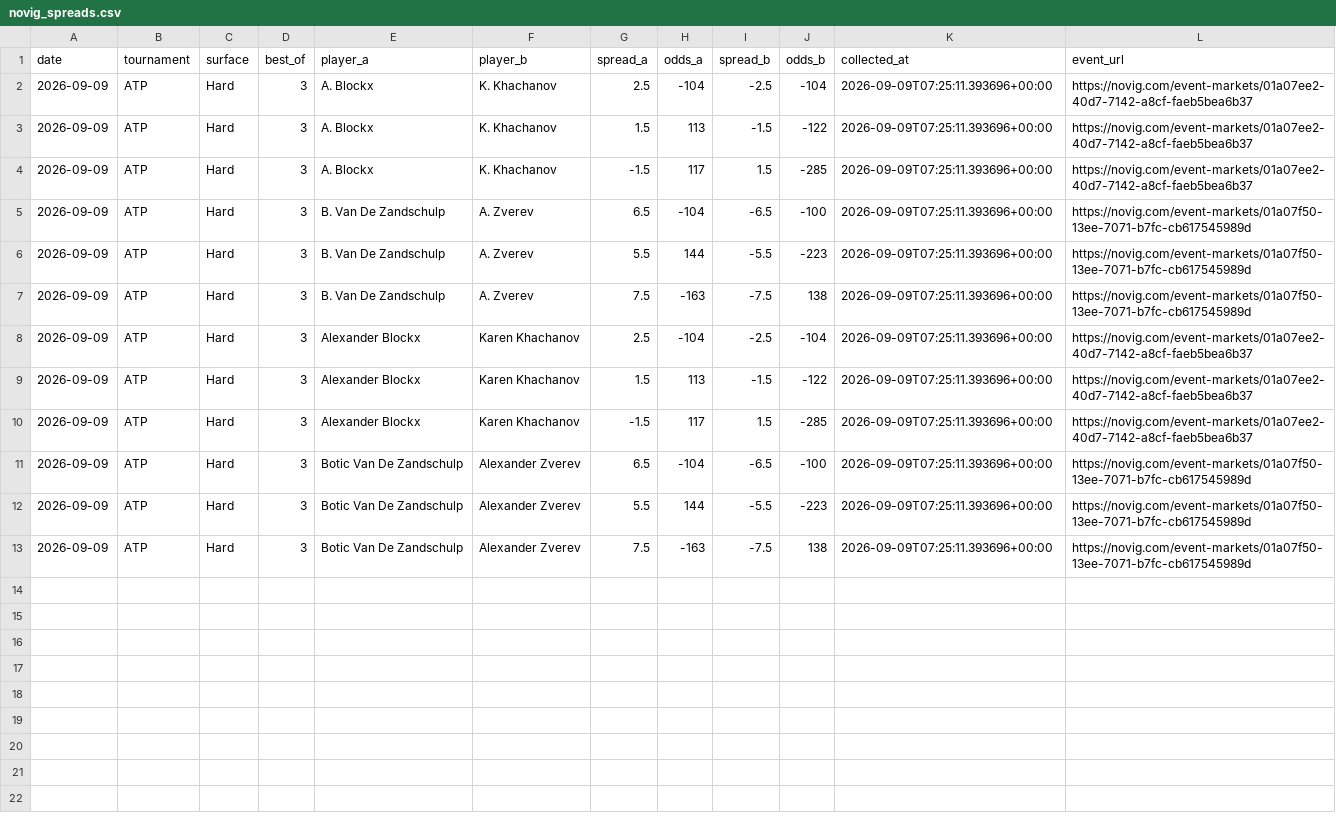
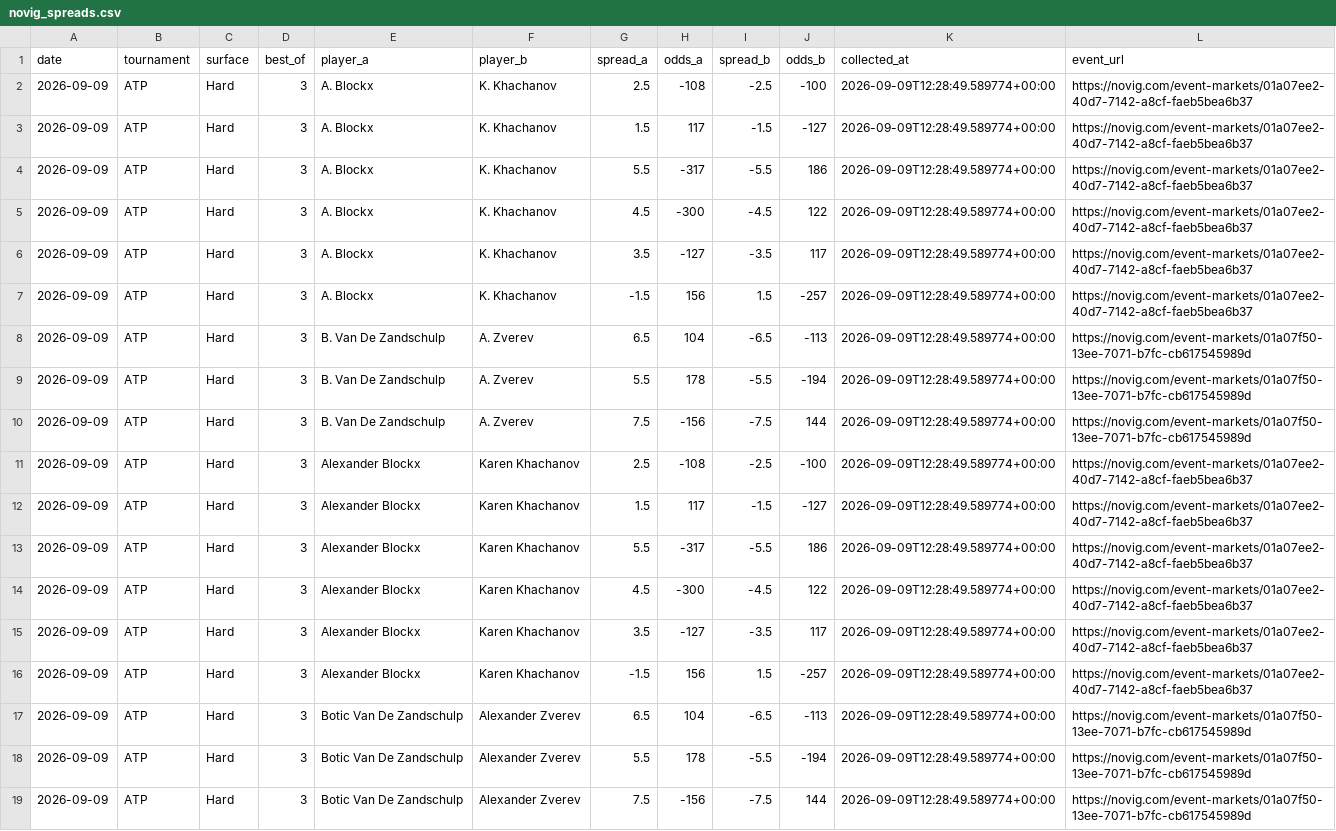
Before and after one commit to dchang0611/tennis-spread-model, a CSV file: data/novig_spreads.csv, drawn as a sheet.

```diff
--- a/data/novig_spreads.csv
+++ b/data/novig_spreads.csv
@@ -1,13 +1,19 @@
 date,tournament,surface,best_of,player_a,player_b,spread_a,odds_a,spread_b,odds_b,collected_at,event_url
-2026-09-09,ATP,Hard,3,A. Blockx,K. Khachanov,2.5,-104,-2.5,-104,2026-09-09T07:25:11.393696+00:00,https://novig.com/event-markets/01a07ee2-40d7-7142-a8cf-faeb5bea6b37
-2026-09-09,ATP,Hard,3,A. Blockx,K. Khachanov,1.5,113,-1.5,-122,2026-09-09T07:25:11.393696+00:00,https://novig.com/event-markets/01a07ee2-40d7-7142-a8cf-faeb5bea6b37
-2026-09-09,ATP,Hard,3,A. Blockx,K. Khachanov,-1.5,117,1.5,-285,2026-09-09T07:25:11.393696+00:00,https://novig.com/event-markets/01a07ee2-40d7-7142-a8cf-faeb5bea6b37
-2026-09-09,ATP,Hard,3,B. Van De Zandschulp,A. Zverev,6.5,-104,-6.5,-100,2026-09-09T07:25:11.393696+00:00,https://novig.com/event-markets/01a07f50-13ee-7071-b7fc-cb617545989d
-2026-09-09,ATP,Hard,3,B. Van De Zandschulp,A. Zverev,5.5,144,-5.5,-223,2026-09-09T07:25:11.393696+00:00,https://novig.com/event-markets/01a07f50-13ee-7071-b7fc-cb617545989d
-2026-09-09,ATP,Hard,3,B. Van De Zandschulp,A. Zverev,7.5,-163,-7.5,138,2026-09-09T07:25:11.393696+00:00,https://novig.com/event-markets/01a07f50-13ee-7071-b7fc-cb617545989d
-2026-09-09,ATP,Hard,3,Alexander Blockx,Karen Khachanov,2.5,-104,-2.5,-104,2026-09-09T07:25:11.393696+00:00,https://novig.com/event-markets/01a07ee2-40d7-7142-a8cf-faeb5bea6b37
-2026-09-09,ATP,Hard,3,Alexander Blockx,Karen Khachanov,1.5,113,-1.5,-122,2026-09-09T07:25:11.393696+00:00,https://novig.com/event-markets/01a07ee2-40d7-7142-a8cf-faeb5bea6b37
-2026-09-09,ATP,Hard,3,Alexander Blockx,Karen Khachanov,-1.5,117,1.5,-285,2026-09-09T07:25:11.393696+00:00,https://novig.com/event-markets/01a07ee2-40d7-7142-a8cf-faeb5bea6b37
-2026-09-09,ATP,Hard,3,Botic Van De Zandschulp,Alexander Zverev,6.5,-104,-6.5,-100,2026-09-09T07:25:11.393696+00:00,https://novig.com/event-markets/01a07f50-13ee-7071-b7fc-cb617545989d
-2026-09-09,ATP,Hard,3,Botic Van De Zandschulp,Alexander Zverev,5.5,144,-5.5,-223,2026-09-09T07:25:11.393696+00:00,https://novig.com/event-markets/01a07f50-13ee-7071-b7fc-cb617545989d
-2026-09-09,ATP,Hard,3,Botic Van De Zandschulp,Alexander Zverev,7.5,-163,-7.5,138,2026-09-09T07:25:11.393696+00:00,https://novig.com/event-markets/01a07f50-13ee-7071-b7fc-cb617545989d
+2026-09-09,ATP,Hard,3,A. Blockx,K. Khachanov,2.5,-108,-2.5,-100,2026-09-09T12:28:49.589774+00:00,https://novig.com/event-markets/01a07ee2-40d7-7142-a8cf-faeb5bea6b37
+2026-09-09,ATP,Hard,3,A. Blockx,K. Khachanov,1.5,117,-1.5,-127,2026-09-09T12:28:49.589774+00:00,https://novig.com/event-markets/01a07ee2-40d7-7142-a8cf-faeb5bea6b37
+2026-09-09,ATP,Hard,3,A. Blockx,K. Khachanov,5.5,-317,-5.5,186,2026-09-09T12:28:49.589774+00:00,https://novig.com/event-markets/01a07ee2-40d7-7142-a8cf-faeb5bea6b37
+2026-09-09,ATP,Hard,3,A. Blockx,K. Khachanov,4.5,-300,-4.5,122,2026-09-09T12:28:49.589774+00:00,https://novig.com/event-markets/01a07ee2-40d7-7142-a8cf-faeb5bea6b37
+2026-09-09,ATP,Hard,3,A. Blockx,K. Khachanov,3.5,-127,-3.5,117,2026-09-09T12:28:49.589774+00:00,https://novig.com/event-markets/01a07ee2-40d7-7142-a8cf-faeb5bea6b37
+2026-09-09,ATP,Hard,3,A. Blockx,K. Khachanov,-1.5,156,1.5,-257,2026-09-09T12:28:49.589774+00:00,https://novig.com/event-markets/01a07ee2-40d7-7142-a8cf-faeb5bea6b37
+2026-09-09,ATP,Hard,3,B. Van De Zandschulp,A. Zverev,6.5,104,-6.5,-113,2026-09-09T12:28:49.589774+00:00,https://novig.com/event-markets/01a07f50-13ee-7071-b7fc-cb617545989d
+2026-09-09,ATP,Hard,3,B. Van De Zandschulp,A. Zverev,5.5,178,-5.5,-194,2026-09-09T12:28:49.589774+00:00,https://novig.com/event-markets/01a07f50-13ee-7071-b7fc-cb617545989d
+2026-09-09,ATP,Hard,3,B. Van De Zandschulp,A. Zverev,7.5,-156,-7.5,144,2026-09-09T12:28:49.589774+00:00,https://novig.com/event-markets/01a07f50-13ee-7071-b7fc-cb617545989d
+2026-09-09,ATP,Hard,3,Alexander Blockx,Karen Khachanov,2.5,-108,-2.5,-100,2026-09-09T12:28:49.589774+00:00,https://novig.com/event-markets/01a07ee2-40d7-7142-a8cf-faeb5bea6b37
+2026-09-09,ATP,Hard,3,Alexander Blockx,Karen Khachanov,1.5,117,-1.5,-127,2026-09-09T12:28:49.589774+00:00,https://novig.com/event-markets/01a07ee2-40d7-7142-a8cf-faeb5bea6b37
+2026-09-09,ATP,Hard,3,Alexander Blockx,Karen Khachanov,5.5,-317,-5.5,186,2026-09-09T12:28:49.589774+00:00,https://novig.com/event-markets/01a07ee2-40d7-7142-a8cf-faeb5bea6b37
+2026-09-09,ATP,Hard,3,Alexander Blockx,Karen Khachanov,4.5,-300,-4.5,122,2026-09-09T12:28:49.589774+00:00,https://novig.com/event-markets/01a07ee2-40d7-7142-a8cf-faeb5bea6b37
+2026-09-09,ATP,Hard,3,Alexander Blockx,Karen Khachanov,3.5,-127,-3.5,117,2026-09-09T12:28:49.589774+00:00,https://novig.com/event-markets/01a07ee2-40d7-7142-a8cf-faeb5bea6b37
+2026-09-09,ATP,Hard,3,Alexander Blockx,Karen Khachanov,-1.5,156,1.5,-257,2026-09-09T12:28:49.589774+00:00,https://novig.com/event-markets/01a07ee2-40d7-7142-a8cf-faeb5bea6b37
+2026-09-09,ATP,Hard,3,Botic Van De Zandschulp,Alexander Zverev,6.5,104,-6.5,-113,2026-09-09T12:28:49.589774+00:00,https://novig.com/event-markets/01a07f50-13ee-7071-b7fc-cb617545989d
+2026-09-09,ATP,Hard,3,Botic Van De Zandschulp,Alexander Zverev,5.5,178,-5.5,-194,2026-09-09T12:28:49.589774+00:00,https://novig.com/event-markets/01a07f50-13ee-7071-b7fc-cb617545989d
+2026-09-09,ATP,Hard,3,Botic Van De Zandschulp,Alexander Zverev,7.5,-156,-7.5,144,2026-09-09T12:28:49.589774+00:00,https://novig.com/event-markets/01a07f50-13ee-7071-b7fc-cb617545989d
```
Also changed, not shown: tennis_model_output/spread_results_history.csv, 2 other files.
